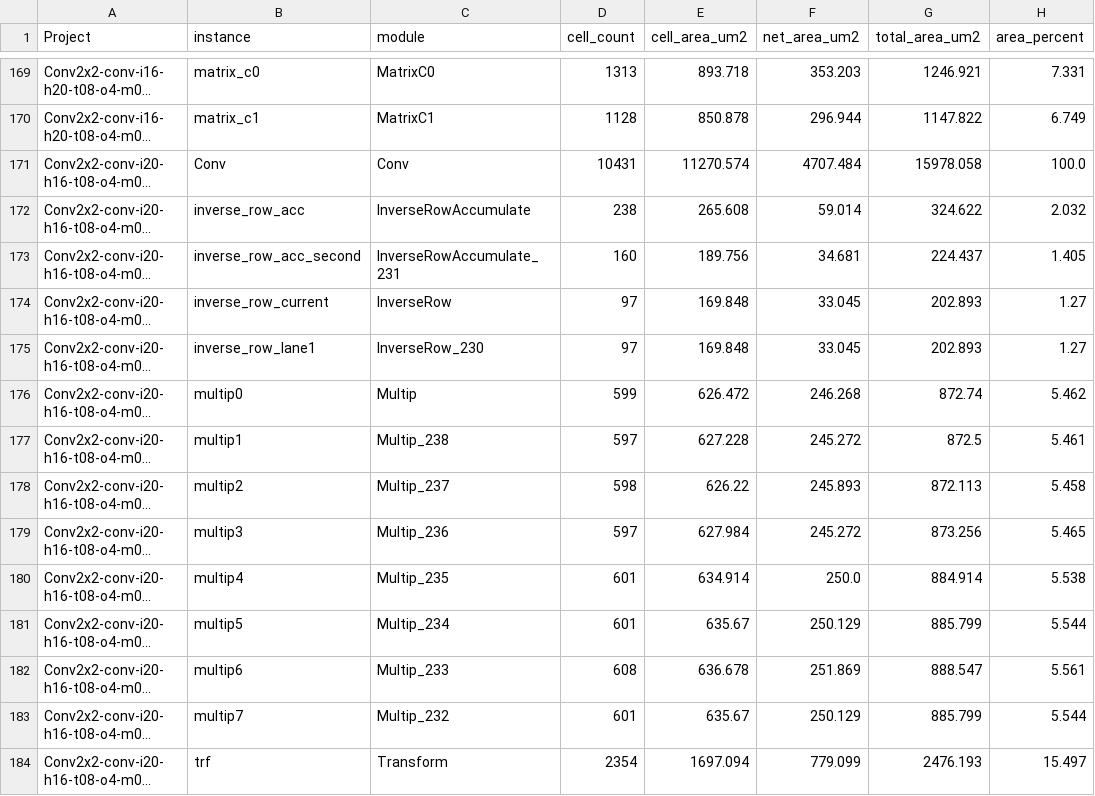
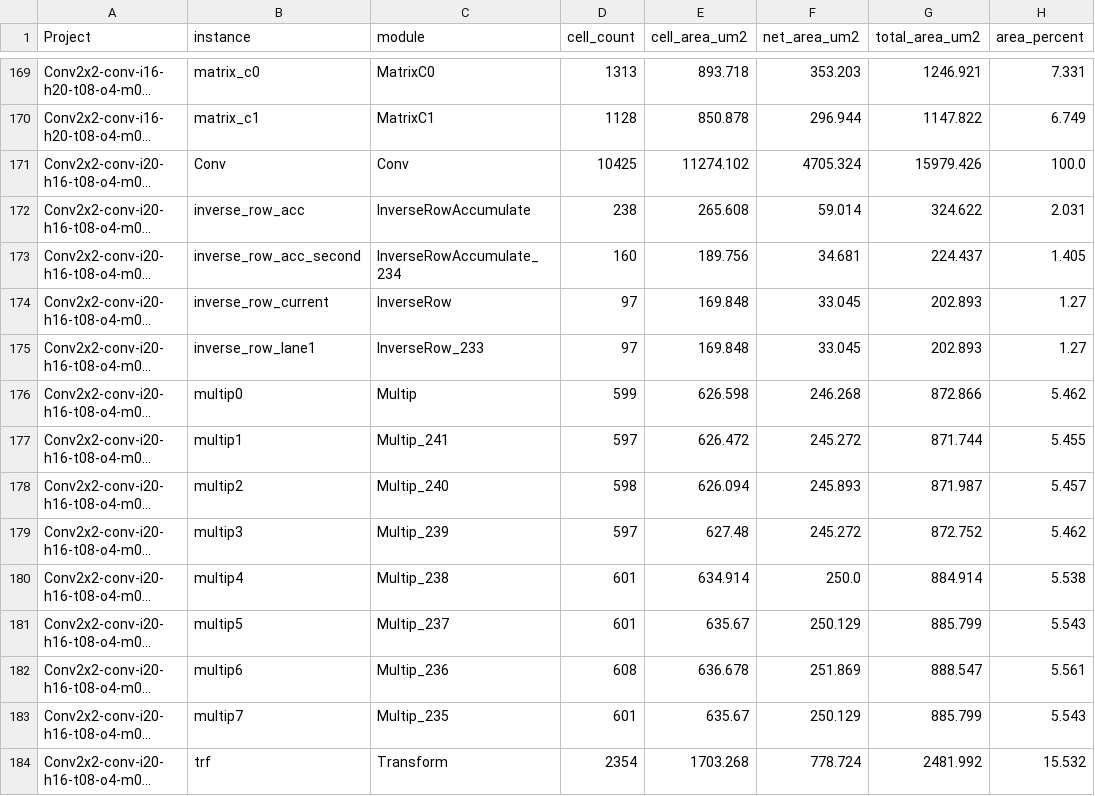
Before and after one commit to tarsioonofrio/FastConv_SystemVerilog, a CSV file: report/area-hierarchy.csv, drawn as a sheet; only a part is shown, gaps mark what is left out; long unchanged cells end in …; the diff covers the shown part only; the diff names each change by its address in the sheet, - before the commit and + after, or states it on an @@ line.

Commit message:
reports(conv2x2): add m08 prefetch4 power flow

```diff
--- a/report/area-hierarchy.csv
+++ b/report/area-hierarchy.csv
-D171 (cell_count): 10431
+D171 (cell_count): 10425
-E171 (cell_area_um2): 11270.574
+E171 (cell_area_um2): 11274.102
-F171 (net_area_um2): 4707.484
+F171 (net_area_um2): 4705.324
-G171 (total_area_um2): 15978.058
+G171 (total_area_um2): 15979.426
-H172 (area_percent): 2.032
+H172 (area_percent): 2.031
-C173 (module): InverseRowAccumulate_231
+C173 (module): InverseRowAccumulate_234
-C175 (module): InverseRow_230
+C175 (module): InverseRow_233
-E176 (cell_area_um2): 626.472
+E176 (cell_area_um2): 626.598
-G176 (total_area_um2): 872.74
+G176 (total_area_um2): 872.866
-C177 (module): Multip_238
+C177 (module): Multip_241
-E177 (cell_area_um2): 627.228
+E177 (cell_area_um2): 626.472
-G177 (total_area_um2): 872.5
+G177 (total_area_um2): 871.744
-H177 (area_percent): 5.461
+H177 (area_percent): 5.455
-C178 (module): Multip_237
+C178 (module): Multip_240
-E178 (cell_area_um2): 626.22
+E178 (cell_area_um2): 626.094
-G178 (total_area_um2): 872.113
+G178 (total_area_um2): 871.987
-H178 (area_percent): 5.458
+H178 (area_percent): 5.457
-C179 (module): Multip_236
+C179 (module): Multip_239
-E179 (cell_area_um2): 627.984
+E179 (cell_area_um2): 627.48
-G179 (total_area_um2): 873.256
+G179 (total_area_um2): 872.752
-H179 (area_percent): 5.465
+H179 (area_percent): 5.462
-C180 (module): Multip_235
+C180 (module): Multip_238
-C181 (module): Multip_234
+C181 (module): Multip_237
-H181 (area_percent): 5.544
+H181 (area_percent): 5.543
-C182 (module): Multip_233
+C182 (module): Multip_236
-C183 (module): Multip_232
+C183 (module): Multip_235
-H183 (area_percent): 5.544
+H183 (area_percent): 5.543
-E184 (cell_area_um2): 1697.094
+E184 (cell_area_um2): 1703.268
-F184 (net_area_um2): 779.099
+F184 (net_area_um2): 778.724
-G184 (total_area_um2): 2476.193
+G184 (total_area_um2): 2481.992
-H184 (area_percent): 15.497
+H184 (area_percent): 15.532
```
Also changed, not shown: 10 edited cells elsewhere in this file, report/power-breakdown.csv, report/power.csv, 38 other files.
